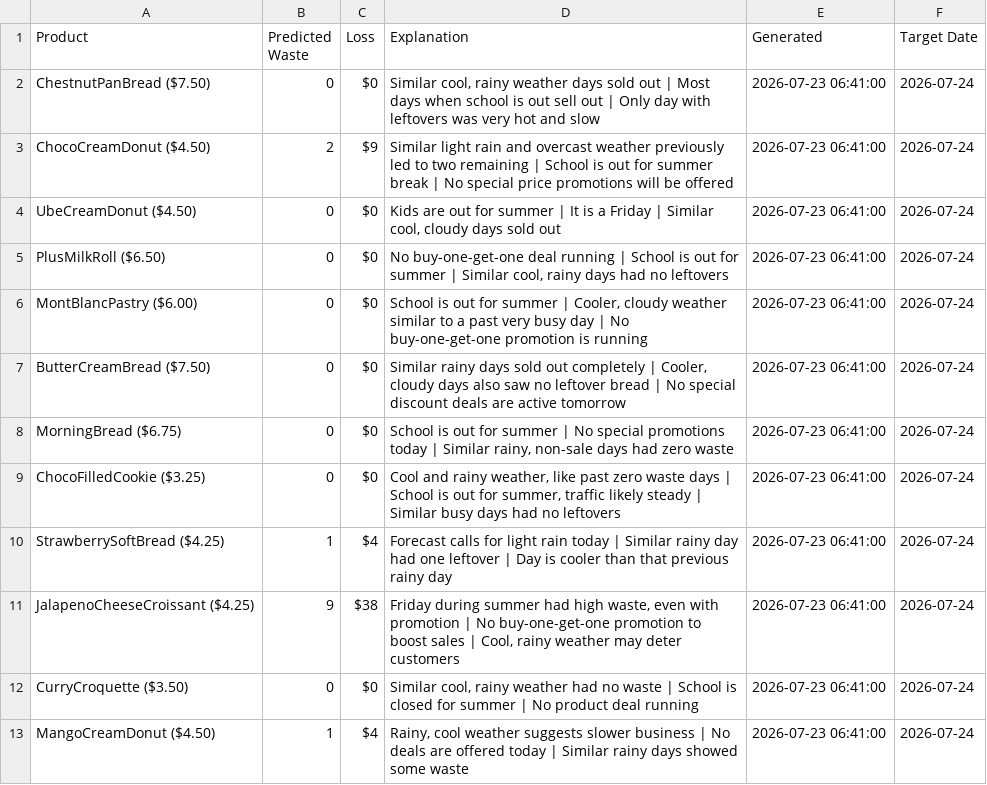
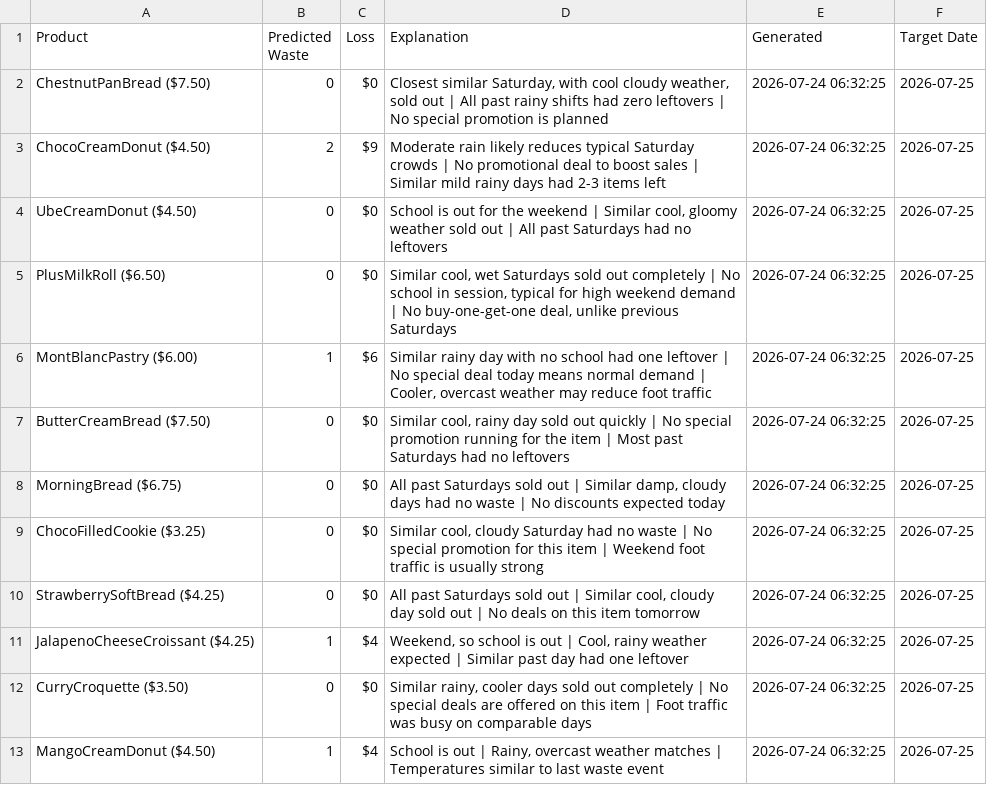
Before and after one commit to nrmcbride/tlj-waste-forecaster, a CSV file: data/latest_forecast.csv, drawn as a sheet.

```diff
--- a/data/latest_forecast.csv
+++ b/data/latest_forecast.csv
@@ -1,13 +1,13 @@
 Product,Predicted Waste,Loss,Explanation,Generated,Target Date
-ChestnutPanBread ($7.50),0,$0,"Similar cool, rainy weather days sold out | Most days when school is out sell out | Only day with leftovers was very hot and slow",2026-07-23 06:41:00,2026-07-24
-ChocoCreamDonut ($4.50),2,$9,Similar light rain and overcast weather previously led to two remaining | School is out for summer break | No special price promotions will be offered,2026-07-23 06:41:00,2026-07-24
-UbeCreamDonut ($4.50),0,$0,"Kids are out for summer | It is a Friday | Similar cool, cloudy days sold out",2026-07-23 06:41:00,2026-07-24
-PlusMilkRoll ($6.50),0,$0,"No buy-one-get-one deal running | School is out for summer | Similar cool, rainy days had no leftovers",2026-07-23 06:41:00,2026-07-24
-MontBlancPastry ($6.00),0,$0,"School is out for summer | Cooler, cloudy weather similar to a past very busy day | No buy-one-get-one promotion is running",2026-07-23 06:41:00,2026-07-24
-ButterCreamBread ($7.50),0,$0,"Similar rainy days sold out completely | Cooler, cloudy days also saw no leftover bread | No special discount deals are active tomorrow",2026-07-23 06:41:00,2026-07-24
-MorningBread ($6.75),0,$0,"School is out for summer | No special promotions today | Similar rainy, non-sale days had zero waste",2026-07-23 06:41:00,2026-07-24
-ChocoFilledCookie ($3.25),0,$0,"Cool and rainy weather, like past zero waste days | School is out for summer, traffic likely steady | Similar busy days had no leftovers",2026-07-23 06:41:00,2026-07-24
-StrawberrySoftBread ($4.25),1,$4,Forecast calls for light rain today | Similar rainy day had one leftover | Day is cooler than that previous rainy day,2026-07-23 06:41:00,2026-07-24
-JalapenoCheeseCroissant ($4.25),9,$38,"Friday during summer had high waste, even with promotion | No buy-one-get-one promotion to boost sales | Cool, rainy weather may deter customers",2026-07-23 06:41:00,2026-07-24
-CurryCroquette ($3.50),0,$0,"Similar cool, rainy weather had no waste | School is closed for summer | No product deal running",2026-07-23 06:41:00,2026-07-24
-MangoCreamDonut ($4.50),1,$4,"Rainy, cool weather suggests slower business | No deals are offered today | Similar rainy days showed some waste",2026-07-23 06:41:00,2026-07-24
+ChestnutPanBread ($7.50),0,$0,"Closest similar Saturday, with cool cloudy weather, sold out | All past rainy shifts had zero leftovers | No special promotion is planned",2026-07-24 06:32:25,2026-07-25
+ChocoCreamDonut ($4.50),2,$9,Moderate rain likely reduces typical Saturday crowds | No promotional deal to boost sales | Similar mild rainy days had 2-3 items left,2026-07-24 06:32:25,2026-07-25
+UbeCreamDonut ($4.50),0,$0,"School is out for the weekend | Similar cool, gloomy weather sold out | All past Saturdays had no leftovers",2026-07-24 06:32:25,2026-07-25
+PlusMilkRoll ($6.50),0,$0,"Similar cool, wet Saturdays sold out completely | No school in session, typical for high weekend demand | No buy-one-get-one deal, unlike previous Saturdays",2026-07-24 06:32:25,2026-07-25
+MontBlancPastry ($6.00),1,$6,"Similar rainy day with no school had one leftover | No special deal today means normal demand | Cooler, overcast weather may reduce foot traffic",2026-07-24 06:32:25,2026-07-25
+ButterCreamBread ($7.50),0,$0,"Similar cool, rainy day sold out quickly | No special promotion running for the item | Most past Saturdays had no leftovers",2026-07-24 06:32:25,2026-07-25
+MorningBread ($6.75),0,$0,"All past Saturdays sold out | Similar damp, cloudy days had no waste | No discounts expected today",2026-07-24 06:32:25,2026-07-25
+ChocoFilledCookie ($3.25),0,$0,"Similar cool, cloudy Saturday had no waste | No special promotion for this item | Weekend foot traffic is usually strong",2026-07-24 06:32:25,2026-07-25
+StrawberrySoftBread ($4.25),0,$0,"All past Saturdays sold out | Similar cool, cloudy day sold out | No deals on this item tomorrow",2026-07-24 06:32:25,2026-07-25
+JalapenoCheeseCroissant ($4.25),1,$4,"Weekend, so school is out | Cool, rainy weather expected | Similar past day had one leftover",2026-07-24 06:32:25,2026-07-25
+CurryCroquette ($3.50),0,$0,"Similar rainy, cooler days sold out completely | No special deals are offered on this item | Foot traffic was busy on comparable days",2026-07-24 06:32:25,2026-07-25
+MangoCreamDonut ($4.50),1,$4,"School is out | Rainy, overcast weather matches | Temperatures similar to last waste event",2026-07-24 06:32:25,2026-07-25
```
